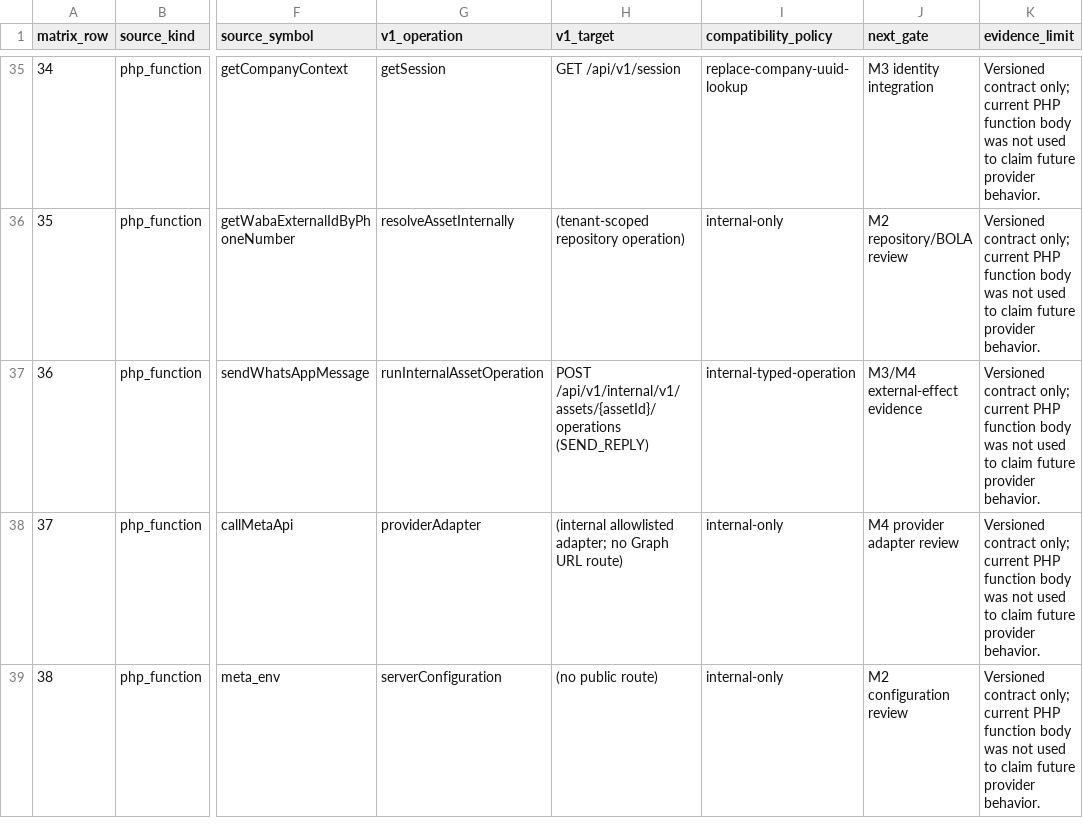
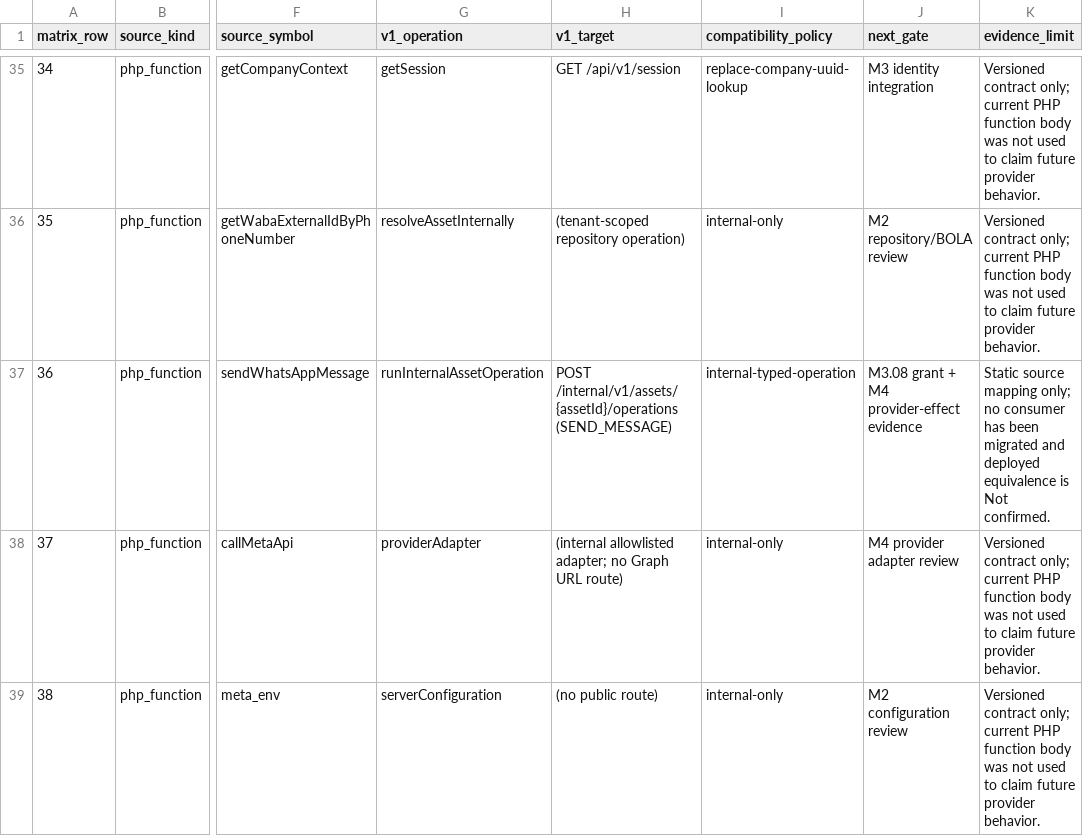
Before and after one commit to costaapps/ca_meta_app, a CSV file: docs/meta-v2/contracts/compatibility-matrix.csv, drawn as a sheet; only a part is shown, gaps mark what is left out; the diff names each change by its address in the sheet, - before the commit and + after, or states it on an @@ line.

Commit message:
feat(api): add tenant-bound internal service operations

```diff
--- a/docs/meta-v2/contracts/compatibility-matrix.csv
+++ b/docs/meta-v2/contracts/compatibility-matrix.csv
-H37 (v1_target): POST /api/v1/internal/v1/assets/{assetId}/operations (SEND_REPLY)
+H37 (v1_target): POST /internal/v1/assets/{assetId}/operations (SEND_MESSAGE)
-J37 (next_gate): M3/M4 external-effect evidence
+J37 (next_gate): M3.08 grant + M4 provider-effect evidence
-K37 (evidence_limit): Versioned contract only; current PHP function body was not used to claim future provider behavior.
+K37 (evidence_limit): Static source mapping only; no consumer has been migrated and deployed equivalence is Not confirmed.
```
Also changed, not shown: 25 other files.
